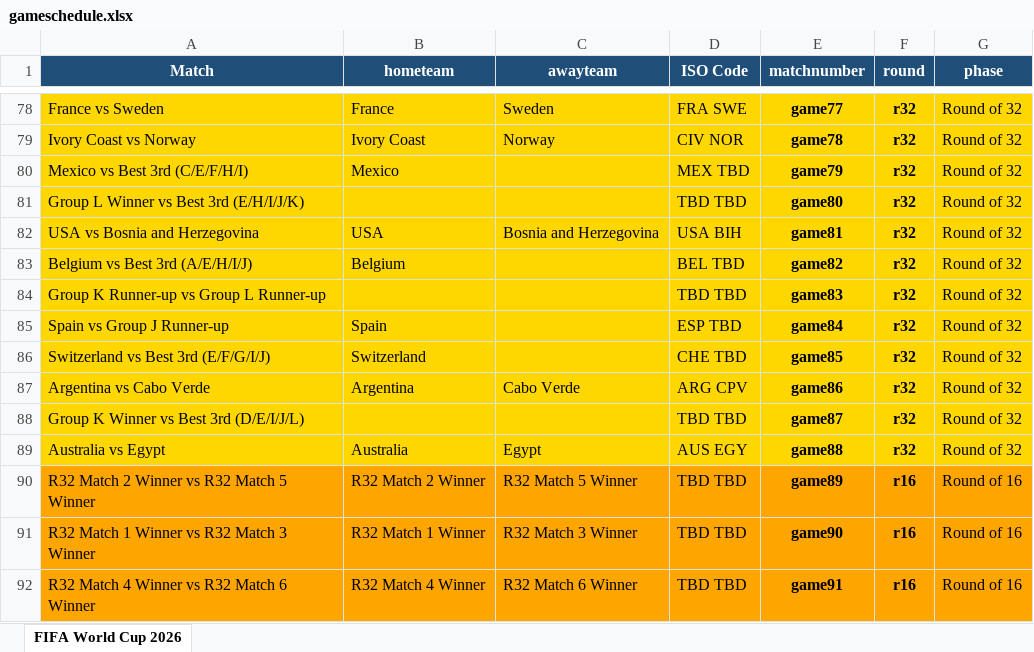
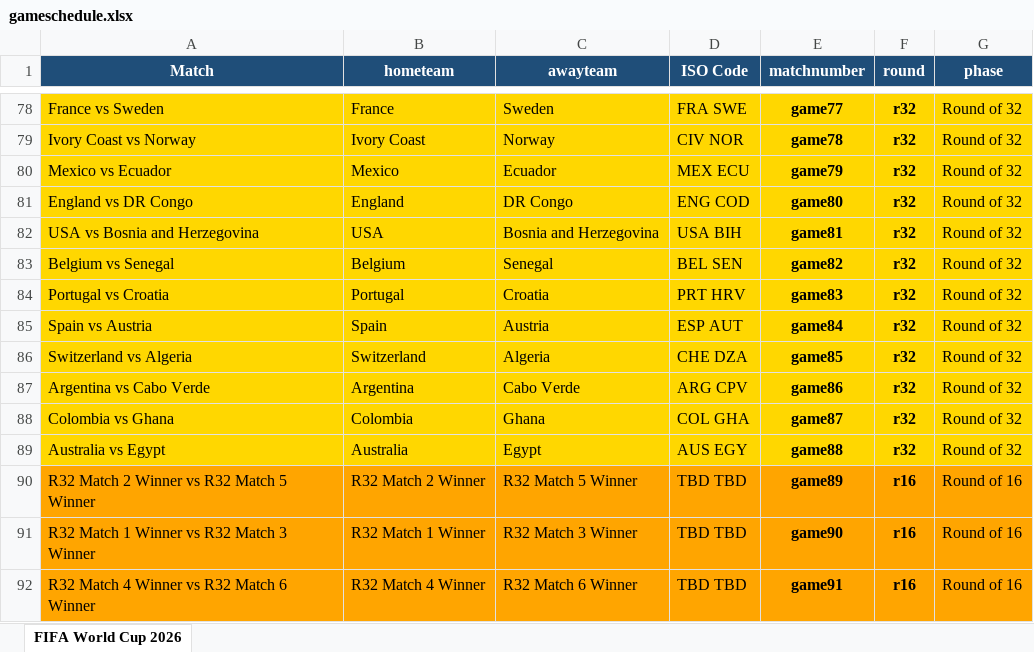
Before and after one commit to FrancisFayolle/World-Cup-betting, an Excel workbook: gameschedule.xlsx, sheet FIFA World Cup 2026, drawn as a sheet; only a part is shown, gaps mark what is left out; values as stored, in another font and other column widths than the file's, no borders; removed rows and columns are numbered as before the commit, all else as after; the diff names each change by its address in the sheet, - before the commit and + after, or states it on an @@ line.

```diff
--- a/gameschedule.xlsx (sheet FIFA World Cup 2026)
+++ b/gameschedule.xlsx (sheet FIFA World Cup 2026)
-A80 (Match): Mexico vs Best 3rd (C/E/F/H/I)
+A80 (Match): Mexico vs Ecuador
-C80 (awayteam): (empty)
+C80 (awayteam): Ecuador
-D80 (ISO Code): MEX TBD
+D80 (ISO Code): MEX ECU
-row 81: Group L Winner vs Best 3rd (E/H/I/J/K) |  |  | TBD TBD | game80 | r32 | Round of 32
+row 81: England vs DR Congo | England | DR Congo | ENG COD | game80 | r32 | Round of 32
-A83 (Match): Belgium vs Best 3rd (A/E/H/I/J)
+A83 (Match): Belgium vs Senegal
-C83 (awayteam): (empty)
+C83 (awayteam): Senegal
-D83 (ISO Code): BEL TBD
+D83 (ISO Code): BEL SEN
-row 84: Group K Runner-up vs Group L Runner-up |  |  | TBD TBD | game83 | r32 | Round of 32
+row 84: Portugal vs Croatia | Portugal | Croatia | PRT HRV | game83 | r32 | Round of 32
-A85 (Match): Spain vs Group J Runner-up
+A85 (Match): Spain vs Austria
-C85 (awayteam): (empty)
+C85 (awayteam): Austria
-D85 (ISO Code): ESP TBD
+D85 (ISO Code): ESP AUT
-A86 (Match): Switzerland vs Best 3rd (E/F/G/I/J)
+A86 (Match): Switzerland vs Algeria
-C86 (awayteam): (empty)
+C86 (awayteam): Algeria
-D86 (ISO Code): CHE TBD
+D86 (ISO Code): CHE DZA
-row 88: Group K Winner vs Best 3rd (D/E/I/J/L) |  |  | TBD TBD | game87 | r32 | Round of 32
+row 88: Colombia vs Ghana | Colombia | Ghana | COL GHA | game87 | r32 | Round of 32
```
Also changed, not shown: FIFAScheduleResults.xlsx, surveyWCknock.xlsx, 3 other files.
